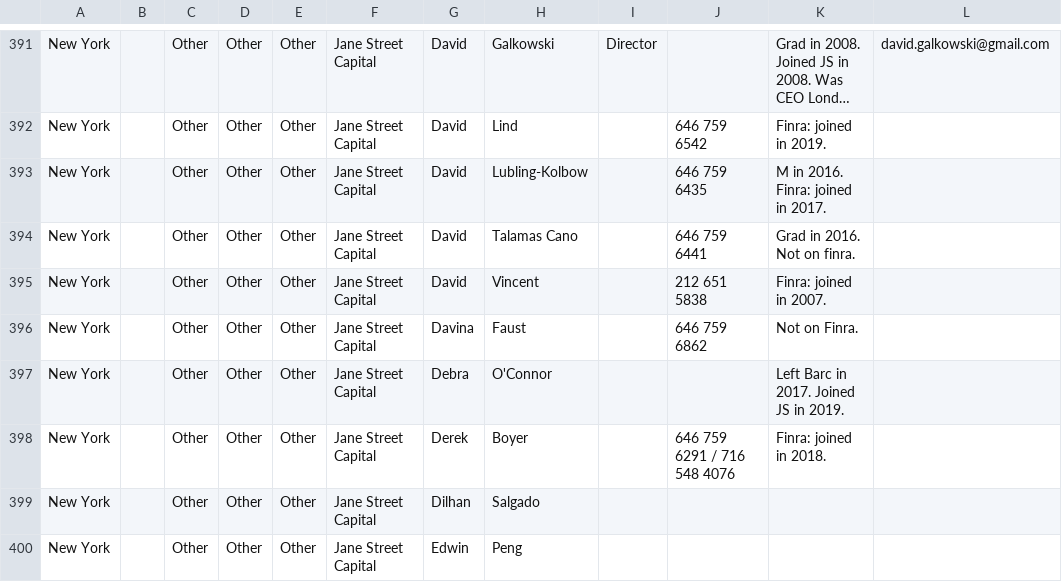
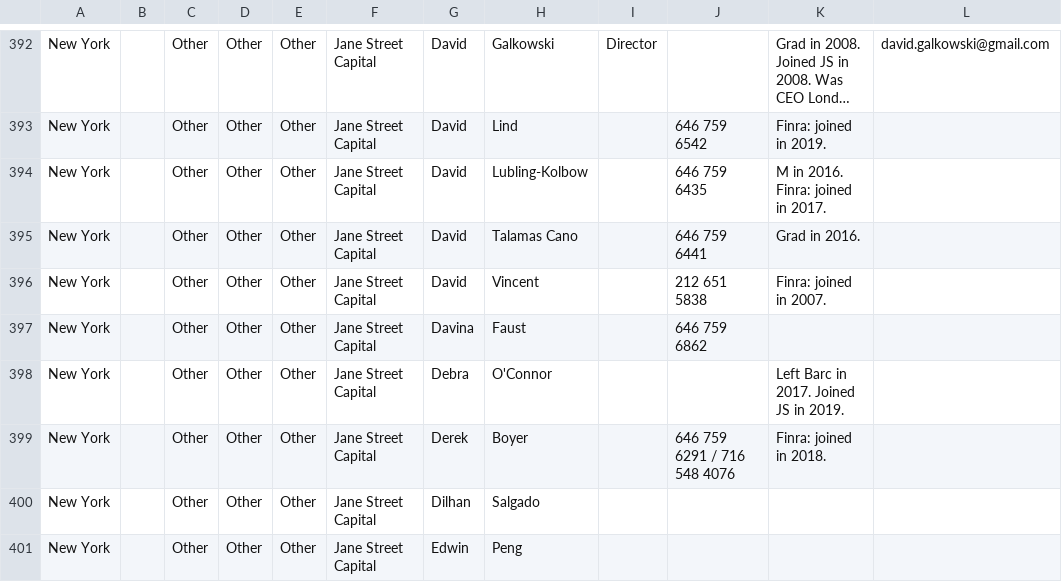
Before and after one commit to jvelis94/cga-jane, a CSV file: lib/seeds/jane_street_2021.csv, drawn as a sheet; only a part is shown, gaps mark what is left out; long unchanged cells end in …; the diff covers the shown part only.

```diff
--- a/lib/seeds/jane_street_2021.csv
+++ b/lib/seeds/jane_street_2021.csv
@@ -394,5 +395,5 @@ New York,,Other,Other,Other,Jane Street Capital,David,Lind,,646 759 6542,Finra:
 New York,,Other,Other,Other,Jane Street Capital,David,Lubling-Kolbow,,646 759 6435,M in 2016. Finra: joined in 2017.,
-New York,,Other,Other,Other,Jane Street Capital,David,Talamas Cano,,646 759 6441,Grad in 2016. Not on finra.,
+New York,,Other,Other,Other,Jane Street Capital,David,Talamas Cano,,646 759 6441,Grad in 2016. ,
 New York,,Other,Other,Other,Jane Street Capital,David,Vincent,,212 651 5838,Finra: joined in 2007.,
-New York,,Other,Other,Other,Jane Street Capital,Davina,Faust,,646 759 6862,Not on Finra.,
+New York,,Other,Other,Other,Jane Street Capital,Davina,Faust,,646 759 6862,,
 New York,,Other,Other,Other,Jane Street Capital,Debra ,O'Connor,,,Left Barc in 2017. Joined JS in 2019. ,
```
Also changed, not shown: 1 added row and 52 edited cells elsewhere in this file, 1 other file.
